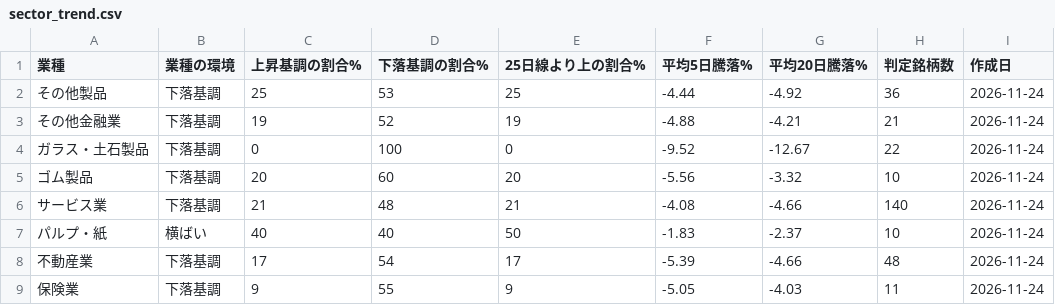
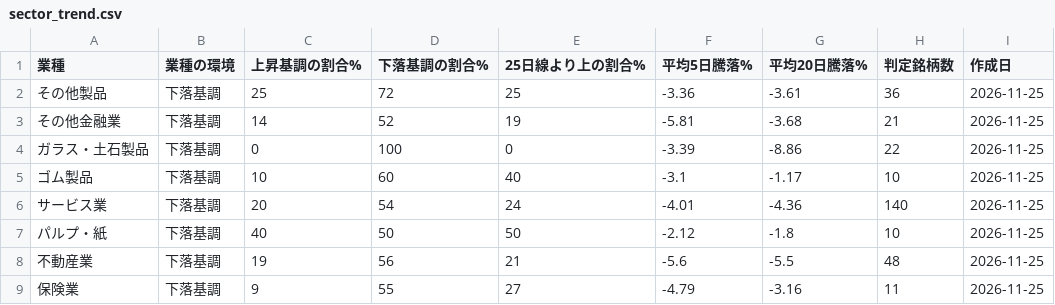
Before and after one commit to taisei4987/sector-scan, a CSV file: data/sector_trend.csv, drawn as a sheet; only a part is shown; the diff covers the shown part only.

```diff
--- a/data/sector_trend.csv
+++ b/data/sector_trend.csv
@@ -1,9 +1,9 @@
 業種,業種の環境,上昇基調の割合%,下落基調の割合%,25日線より上の割合%,平均5日騰落%,平均20日騰落%,判定銘柄数,作成日
-その他製品,下落基調,25,53,25,-4.44,-4.92,36,2026-11-24
-その他金融業,下落基調,19,52,19,-4.88,-4.21,21,2026-11-24
-ガラス・土石製品,下落基調,0,100,0,-9.52,-12.67,22,2026-11-24
-ゴム製品,下落基調,20,60,20,-5.56,-3.32,10,2026-11-24
-サービス業,下落基調,21,48,21,-4.08,-4.66,140,2026-11-24
-パルプ・紙,横ばい,40,40,50,-1.83,-2.37,10,2026-11-24
-不動産業,下落基調,17,54,17,-5.39,-4.66,48,2026-11-24
-保険業,下落基調,9,55,9,-5.05,-4.03,11,2026-11-24
+その他製品,下落基調,25,72,25,-3.36,-3.61,36,2026-11-25
+その他金融業,下落基調,14,52,19,-5.81,-3.68,21,2026-11-25
+ガラス・土石製品,下落基調,0,100,0,-3.39,-8.86,22,2026-11-25
+ゴム製品,下落基調,10,60,40,-3.1,-1.17,10,2026-11-25
+サービス業,下落基調,20,54,24,-4.01,-4.36,140,2026-11-25
+パルプ・紙,下落基調,40,50,50,-2.12,-1.8,10,2026-11-25
+不動産業,下落基調,19,56,21,-5.6,-5.5,48,2026-11-25
+保険業,下落基調,9,55,27,-4.79,-3.16,11,2026-11-25
```
Also changed, not shown: 128 edited cells elsewhere in this file, data/top_turnover.csv, 3 other files.
